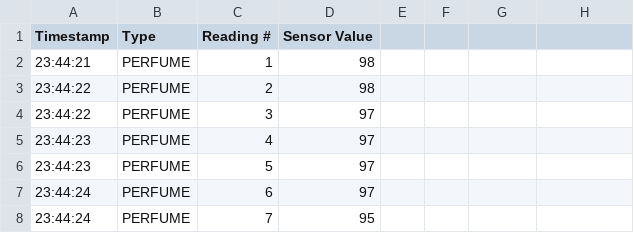
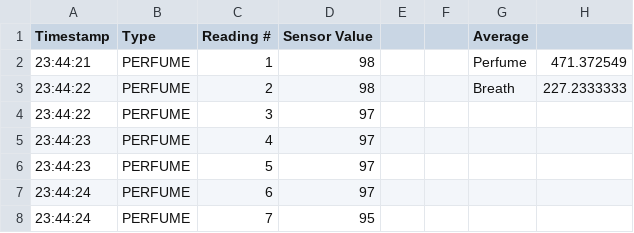
Before and after one commit to rachnakadam24/Project_Breathalyzer, a CSV file: testing_mq135_to_segregate/mq135_readings_2.csv, drawn as a sheet; only a part is shown; the diff names each change by its address in the sheet, - before the commit and + after, or states it on an @@ line.

```diff
--- a/testing_mq135_to_segregate/mq135_readings_2.csv
+++ b/testing_mq135_to_segregate/mq135_readings_2.csv
-G1: (empty)
+G1: Average
-G2 (Average): (empty)
+G2 (Average): Perfume
-H2: (empty)
+H2: 471.372549
-G3 (Average): (empty)
+G3 (Average): Breath
-H3: (empty)
+H3: 227.2333333
```
Also changed, not shown: testing_mq135_to_segregate/mq135_readings_1.csv, testing_mq135_to_segregate/mq135_readings_4.csv, 2 other files.
